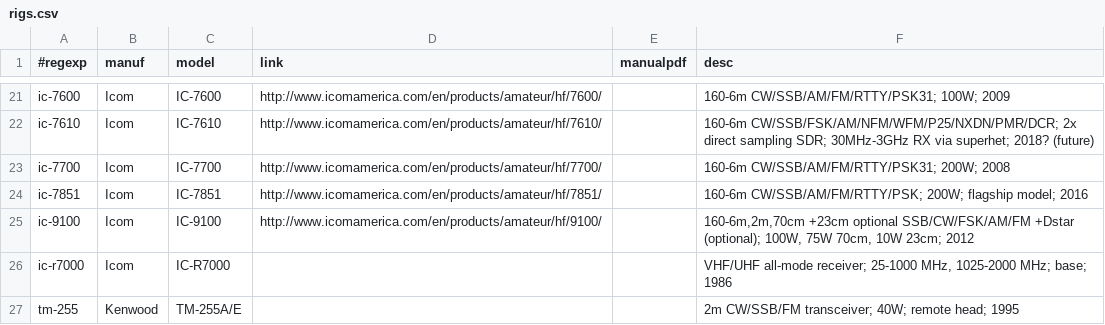
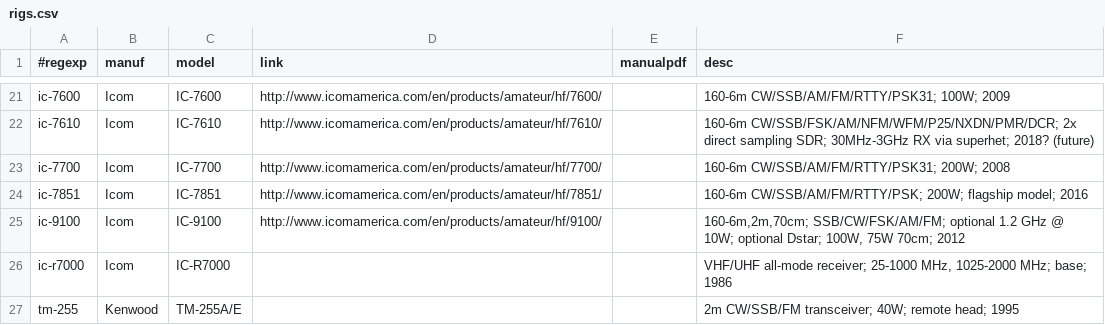
Before and after one commit to molo1134/rigs, a CSV file: rigs.csv, drawn as a sheet; only a part is shown, gaps mark what is left out.

Commit message:
rephrase ic-9100

```diff
--- a/rigs.csv
+++ b/rigs.csv
@@ -24,3 +24,3 @@ ic-7700,Icom,IC-7700,http://www.icomamerica.com/en/products/amateur/hf/7700/,,"1
 ic-7851,Icom,IC-7851,http://www.icomamerica.com/en/products/amateur/hf/7851/,,"160-6m CW/SSB/AM/FM/RTTY/PSK; 200W; flagship model; 2016"
-ic-9100,Icom,IC-9100,http://www.icomamerica.com/en/products/amateur/hf/9100/,,"160-6m,2m,70cm +23cm optional SSB/CW/FSK/AM/FM +Dstar (optional); 100W, 75W 70cm, 10W 23cm; 2012"
+ic-9100,Icom,IC-9100,http://www.icomamerica.com/en/products/amateur/hf/9100/,,"160-6m,2m,70cm; SSB/CW/FSK/AM/FM; optional 1.2 GHz @ 10W; optional Dstar; 100W, 75W 70cm; 2012"
 ic-r7000,Icom,IC-R7000,,,"VHF/UHF all-mode receiver; 25-1000 MHz, 1025-2000 MHz; base; 1986"
```
